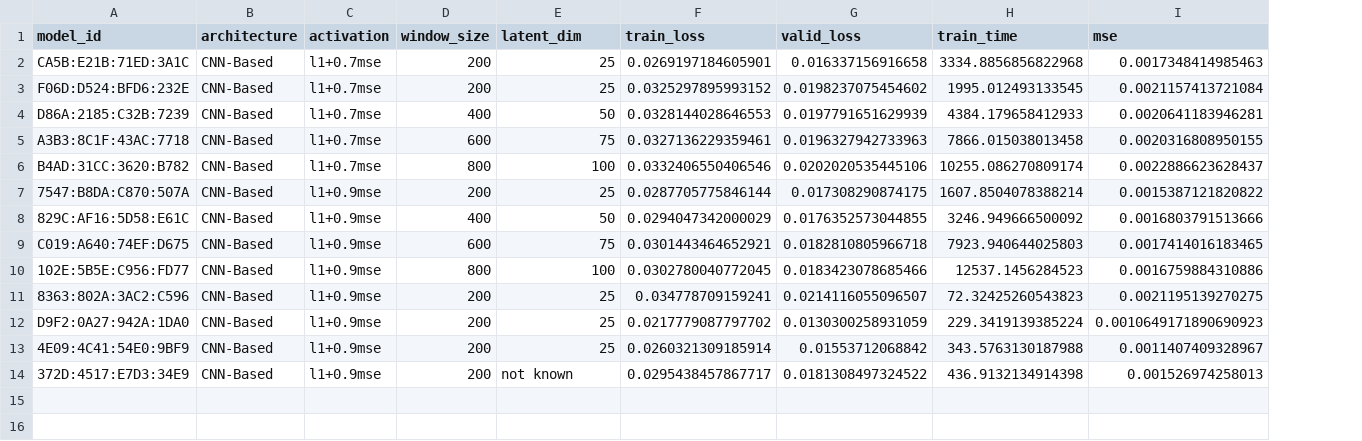
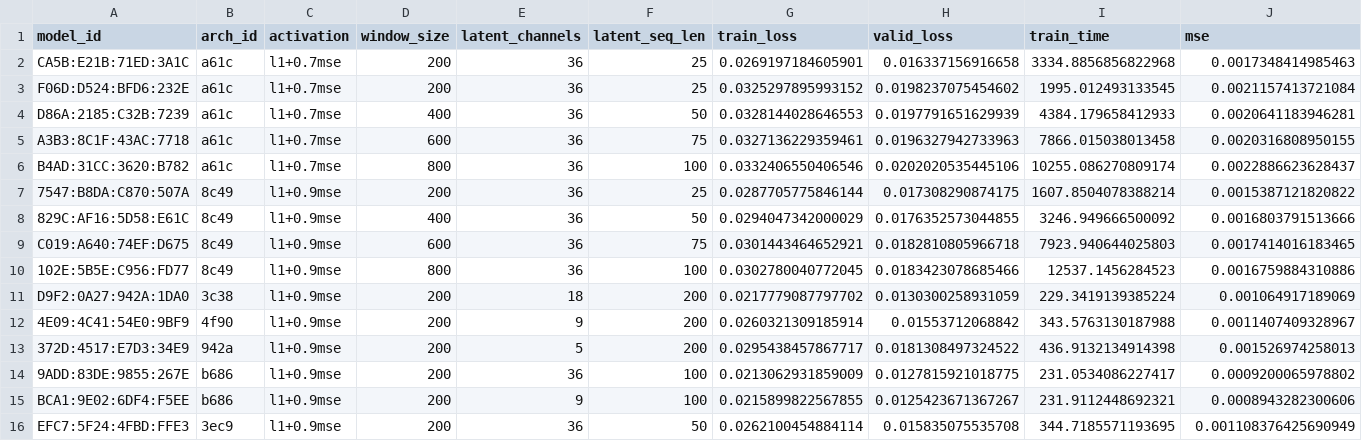
Before and after one commit to MiirHo3eIN/aero_autoencoder, a CSV file: training_results.csv, drawn as a sheet; removed rows and columns are numbered as before the commit, all else as after; the diff names each change by its address in the sheet, - before the commit and + after, or states it on an @@ line.

```diff
--- a/training_results.csv
+++ b/training_results.csv
-column B (architecture), rows 2-10: all CNN-Based; rows 12-14: all CNN-Based
+column B (arch_id), rows 2-13: a61c | a61c | a61c | a61c | a61c | 8c49 | 8c49 | 8c49 | 8c49 | 3c38 | 4f90 | 942a
+column E (latent_channels), rows 2-13: 36 | 36 | 36 | 36 | 36 | 36 | 36 | 36 | 36 | 18 | 9 | 5
-F1: latent_dim
+F1: latent_seq_len
-row 11: 8363:802A:3AC2:C596 | CNN-Based | l1+0.9mse | 200 | 25 | 0.034778709159241 | 0.0214116055096507 | 72.32425260543823 | 0.0021195139270275
-F11:F12 (latent_seq_len): 25
+F11:F12 (latent_seq_len): 200
-J11 (mse): 0.0010649171890690923
+J11 (mse): 0.001064917189069
-F13 (latent_seq_len): not known
+F13 (latent_seq_len): 200
+row 14: 9ADD:83DE:9855:267E | b686 | l1+0.9mse | 200 | 36 | 100 | 0.0213062931859009 | 0.0127815921018775 | 231.0534086227417 | 0.0009200065978802
+row 15: BCA1:9E02:6DF4:F5EE | b686 | l1+0.9mse | 200 | 9 | 100 | 0.0215899822567855 | 0.0125423671367267 | 231.9112448692321 | 0.0008943282300606
+row 16: EFC7:5F24:4FBD:FFE3 | 3ec9 | l1+0.9mse | 200 | 36 | 50 | 0.0262100454884114 | 0.015835075535708 | 344.7185571193695 | 0.001108376425690949
```
Also changed, not shown: 23 other files.
